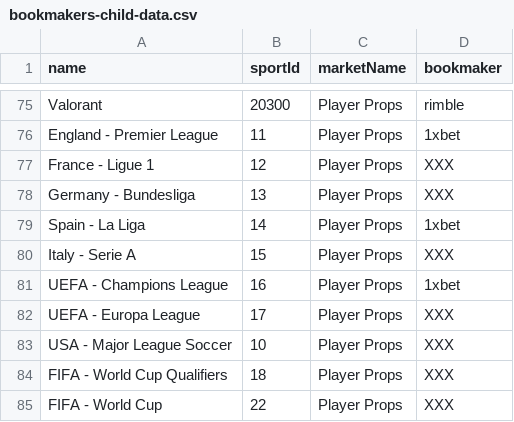
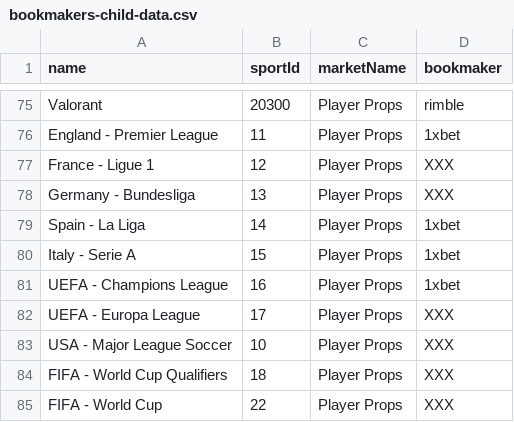
Before and after one commit to thales-markets/sports-markets-v2-risk-management, a CSV file: bookmakers-child-data.csv, drawn as a sheet; only a part is shown, gaps mark what is left out.

Commit message:
Update bookmakers-child-data.csv

```diff
--- a/bookmakers-child-data.csv
+++ b/bookmakers-child-data.csv
@@ -79,3 +79,3 @@ Germany - Bundesliga,13,Player Props,XXX
 Spain - La Liga,14,Player Props,1xbet
-Italy - Serie A,15,Player Props,XXX
+Italy - Serie A,15,Player Props,1xbet
 UEFA - Champions League,16,Player Props,1xbet
```
